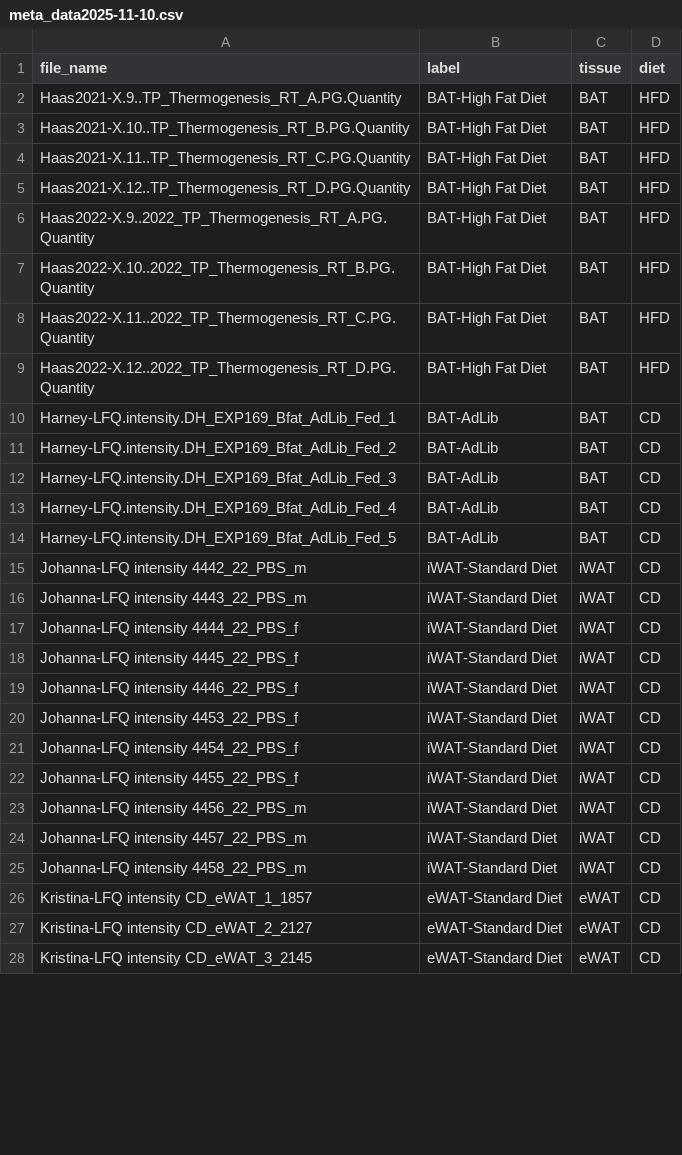
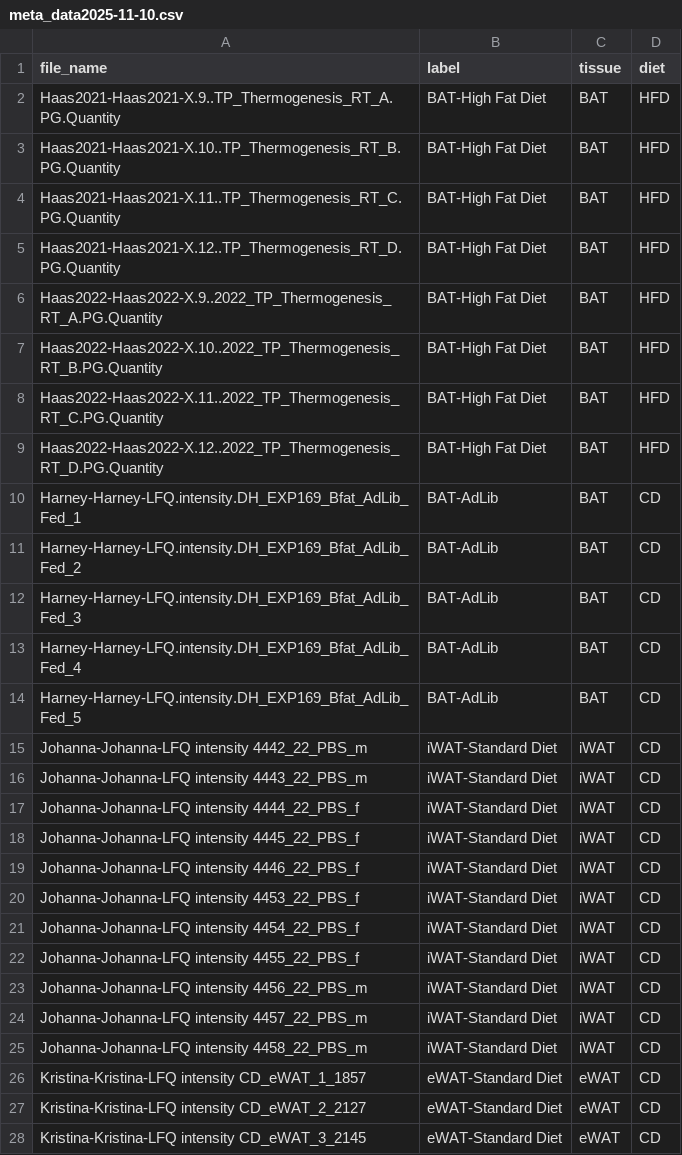
Before and after one commit to Nico-Grey/AI-BAT, a CSV file: output/meta_data2025-11-10.csv, drawn as a sheet; only a part is shown; the diff covers the shown part only.

Commit message:
correct file name

```diff
--- a/output/meta_data2025-11-10.csv
+++ b/output/meta_data2025-11-10.csv
@@ -1,28 +1,28 @@
 "file_name","label","tissue","diet"
-"Haas2021-X.9..TP_Thermogenesis_RT_A.PG.Quantity","BAT-High Fat Diet","BAT","HFD"
-"Haas2021-X.10..TP_Thermogenesis_RT_B.PG.Quantity","BAT-High Fat Diet","BAT","HFD"
-"Haas2021-X.11..TP_Thermogenesis_RT_C.PG.Quantity","BAT-High Fat Diet","BAT","HFD"
-"Haas2021-X.12..TP_Thermogenesis_RT_D.PG.Quantity","BAT-High Fat Diet","BAT","HFD"
-"Haas2022-X.9..2022_TP_Thermogenesis_RT_A.PG.Quantity","BAT-High Fat Diet","BAT","HFD"
-"Haas2022-X.10..2022_TP_Thermogenesis_RT_B.PG.Quantity","BAT-High Fat Diet","BAT","HFD"
-"Haas2022-X.11..2022_TP_Thermogenesis_RT_C.PG.Quantity","BAT-High Fat Diet","BAT","HFD"
-"Haas2022-X.12..2022_TP_Thermogenesis_RT_D.PG.Quantity","BAT-High Fat Diet","BAT","HFD"
-"Harney-LFQ.intensity.DH_EXP169_Bfat_AdLib_Fed_1","BAT-AdLib","BAT","CD"
-"Harney-LFQ.intensity.DH_EXP169_Bfat_AdLib_Fed_2","BAT-AdLib","BAT","CD"
-"Harney-LFQ.intensity.DH_EXP169_Bfat_AdLib_Fed_3","BAT-AdLib","BAT","CD"
-"Harney-LFQ.intensity.DH_EXP169_Bfat_AdLib_Fed_4","BAT-AdLib","BAT","CD"
-"Harney-LFQ.intensity.DH_EXP169_Bfat_AdLib_Fed_5","BAT-AdLib","BAT","CD"
-"Johanna-LFQ intensity 4442_22_PBS_m","iWAT-Standard Diet","iWAT","CD"
-"Johanna-LFQ intensity 4443_22_PBS_m","iWAT-Standard Diet","iWAT","CD"
-"Johanna-LFQ intensity 4444_22_PBS_f","iWAT-Standard Diet","iWAT","CD"
-"Johanna-LFQ intensity 4445_22_PBS_f","iWAT-Standard Diet","iWAT","CD"
-"Johanna-LFQ intensity 4446_22_PBS_f","iWAT-Standard Diet","iWAT","CD"
-"Johanna-LFQ intensity 4453_22_PBS_f","iWAT-Standard Diet","iWAT","CD"
-"Johanna-LFQ intensity 4454_22_PBS_f","iWAT-Standard Diet","iWAT","CD"
-"Johanna-LFQ intensity 4455_22_PBS_f","iWAT-Standard Diet","iWAT","CD"
-"Johanna-LFQ intensity 4456_22_PBS_m","iWAT-Standard Diet","iWAT","CD"
-"Johanna-LFQ intensity 4457_22_PBS_m","iWAT-Standard Diet","iWAT","CD"
-"Johanna-LFQ intensity 4458_22_PBS_m","iWAT-Standard Diet","iWAT","CD"
-"Kristina-LFQ intensity CD_eWAT_1_1857","eWAT-Standard Diet","eWAT","CD"
-"Kristina-LFQ intensity CD_eWAT_2_2127","eWAT-Standard Diet","eWAT","CD"
-"Kristina-LFQ intensity CD_eWAT_3_2145","eWAT-Standard Diet","eWAT","CD"
+"Haas2021-Haas2021-X.9..TP_Thermogenesis_RT_A.PG.Quantity","BAT-High Fat Diet","BAT","HFD"
+"Haas2021-Haas2021-X.10..TP_Thermogenesis_RT_B.PG.Quantity","BAT-High Fat Diet","BAT","HFD"
+"Haas2021-Haas2021-X.11..TP_Thermogenesis_RT_C.PG.Quantity","BAT-High Fat Diet","BAT","HFD"
+"Haas2021-Haas2021-X.12..TP_Thermogenesis_RT_D.PG.Quantity","BAT-High Fat Diet","BAT","HFD"
+"Haas2022-Haas2022-X.9..2022_TP_Thermogenesis_RT_A.PG.Quantity","BAT-High Fat Diet","BAT","HFD"
+"Haas2022-Haas2022-X.10..2022_TP_Thermogenesis_RT_B.PG.Quantity","BAT-High Fat Diet","BAT","HFD"
+"Haas2022-Haas2022-X.11..2022_TP_Thermogenesis_RT_C.PG.Quantity","BAT-High Fat Diet","BAT","HFD"
+"Haas2022-Haas2022-X.12..2022_TP_Thermogenesis_RT_D.PG.Quantity","BAT-High Fat Diet","BAT","HFD"
+"Harney-Harney-LFQ.intensity.DH_EXP169_Bfat_AdLib_Fed_1","BAT-AdLib","BAT","CD"
+"Harney-Harney-LFQ.intensity.DH_EXP169_Bfat_AdLib_Fed_2","BAT-AdLib","BAT","CD"
+"Harney-Harney-LFQ.intensity.DH_EXP169_Bfat_AdLib_Fed_3","BAT-AdLib","BAT","CD"
+"Harney-Harney-LFQ.intensity.DH_EXP169_Bfat_AdLib_Fed_4","BAT-AdLib","BAT","CD"
+"Harney-Harney-LFQ.intensity.DH_EXP169_Bfat_AdLib_Fed_5","BAT-AdLib","BAT","CD"
+"Johanna-Johanna-LFQ intensity 4442_22_PBS_m","iWAT-Standard Diet","iWAT","CD"
+"Johanna-Johanna-LFQ intensity 4443_22_PBS_m","iWAT-Standard Diet","iWAT","CD"
+"Johanna-Johanna-LFQ intensity 4444_22_PBS_f","iWAT-Standard Diet","iWAT","CD"
+"Johanna-Johanna-LFQ intensity 4445_22_PBS_f","iWAT-Standard Diet","iWAT","CD"
+"Johanna-Johanna-LFQ intensity 4446_22_PBS_f","iWAT-Standard Diet","iWAT","CD"
+"Johanna-Johanna-LFQ intensity 4453_22_PBS_f","iWAT-Standard Diet","iWAT","CD"
+"Johanna-Johanna-LFQ intensity 4454_22_PBS_f","iWAT-Standard Diet","iWAT","CD"
+"Johanna-Johanna-LFQ intensity 4455_22_PBS_f","iWAT-Standard Diet","iWAT","CD"
+"Johanna-Johanna-LFQ intensity 4456_22_PBS_m","iWAT-Standard Diet","iWAT","CD"
+"Johanna-Johanna-LFQ intensity 4457_22_PBS_m","iWAT-Standard Diet","iWAT","CD"
+"Johanna-Johanna-LFQ intensity 4458_22_PBS_m","iWAT-Standard Diet","iWAT","CD"
+"Kristina-Kristina-LFQ intensity CD_eWAT_1_1857","eWAT-Standard Diet","eWAT","CD"
+"Kristina-Kristina-LFQ intensity CD_eWAT_2_2127","eWAT-Standard Diet","eWAT","CD"
+"Kristina-Kristina-LFQ intensity CD_eWAT_3_2145","eWAT-Standard Diet","eWAT","CD"
```
Also changed, not shown: 103 edited cells elsewhere in this file, 2 other files.
